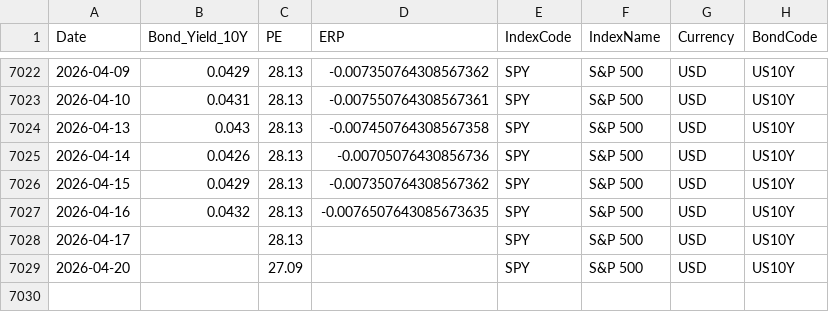
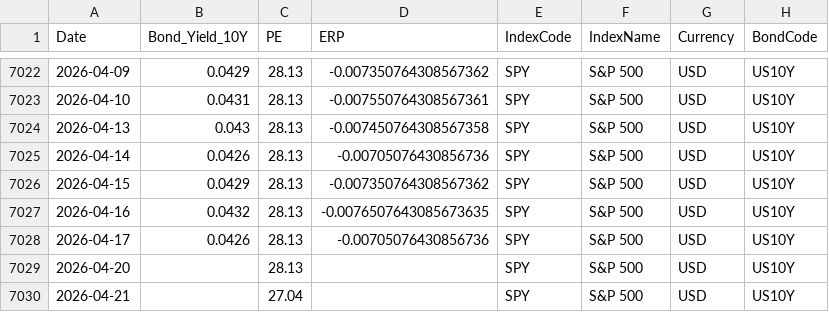
Before and after one commit to ChiaraVan1/equity-risk-premium-monitor, a CSV file: data/erp_SPY.csv, drawn as a sheet; only a part is shown, gaps mark what is left out.

```diff
--- a/data/erp_SPY.csv
+++ b/data/erp_SPY.csv
@@ -7027,3 +7027,4 @@
 2026-04-16,0.0432,28.13,-0.0076507643085673635,SPY,S&P 500,USD,US10Y
-2026-04-17,,28.13,,SPY,S&P 500,USD,US10Y
-2026-04-20,,27.09,,SPY,S&P 500,USD,US10Y
+2026-04-17,0.0426,28.13,-0.00705076430856736,SPY,S&P 500,USD,US10Y
+2026-04-20,,28.13,,SPY,S&P 500,USD,US10Y
+2026-04-21,,27.04,,SPY,S&P 500,USD,US10Y
```
Also changed, not shown: data/erp_000300.csv, data/erp_EEM.csv, 9 other files.
